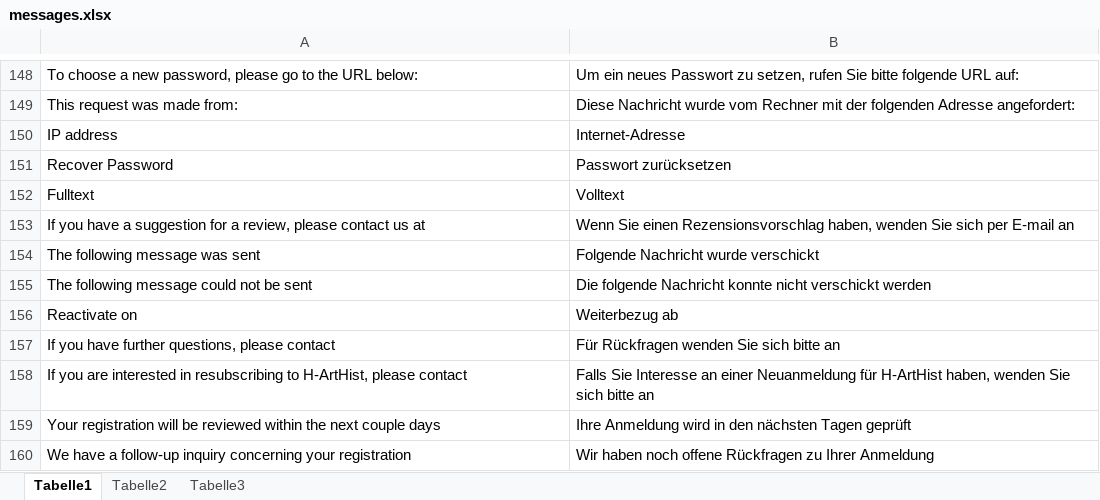
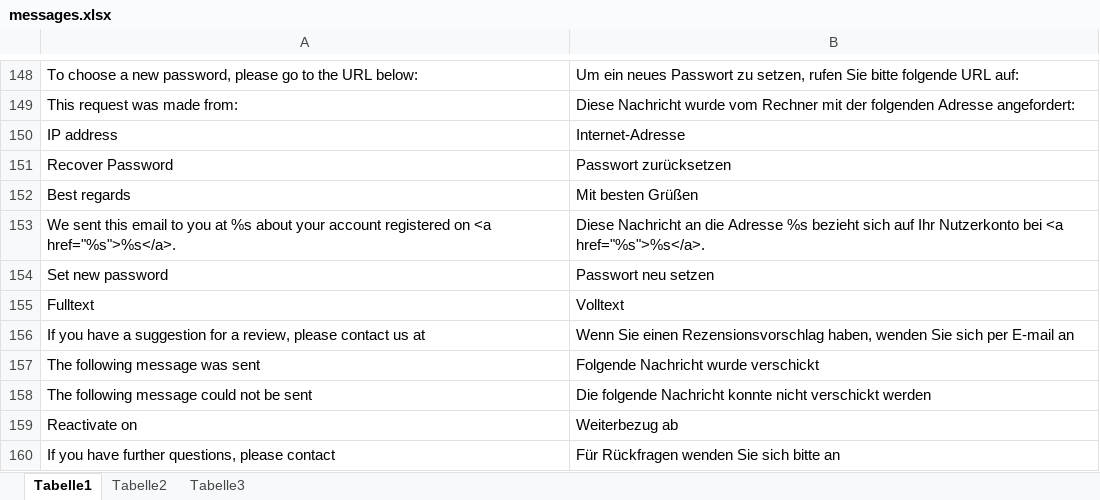
Before and after one commit to burki/jewish-history-admin, an Excel workbook: inc/messages/messages.xlsx, sheet Tabelle1, drawn as a sheet; only a part is shown, gaps mark what is left out; the shorter side is filled out with more unchanged rows; values as stored, in another font and other column widths than the file's, no borders; the diff names each change by its address in the sheet, - before the commit and + after, or states it on an @@ line.

Commit message:
Add missing messages

```diff
--- a/inc/messages/messages.xlsx (sheet Tabelle1)
+++ b/inc/messages/messages.xlsx (sheet Tabelle1)
+row 152: Best regards | Mit besten Grüßen
+row 153: We sent this email to you at %s about your account registered on <a href="%s">%s</a>. | Diese Nachricht an die Adresse %s bezieht sich auf Ihr Nutzerkonto bei <a href="%s">%s</a>.
+row 154: Set new password | Passwort neu setzen
```
Also changed, not shown: 2 other files.
